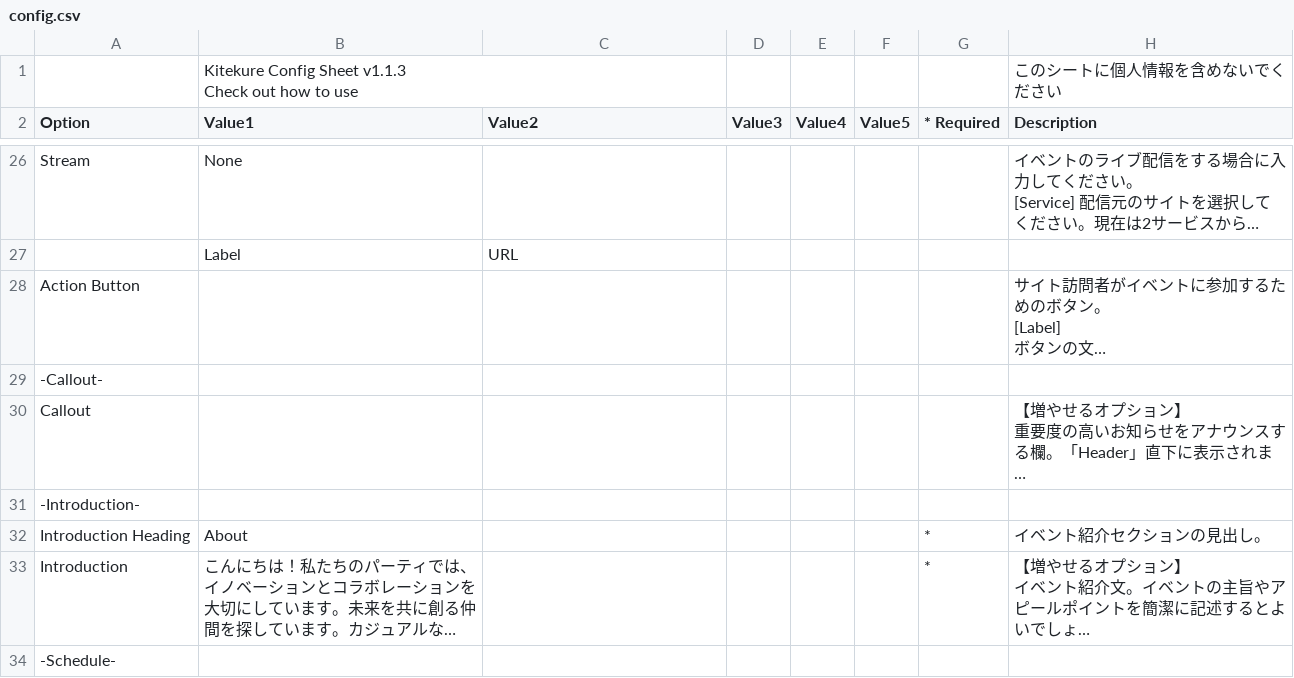
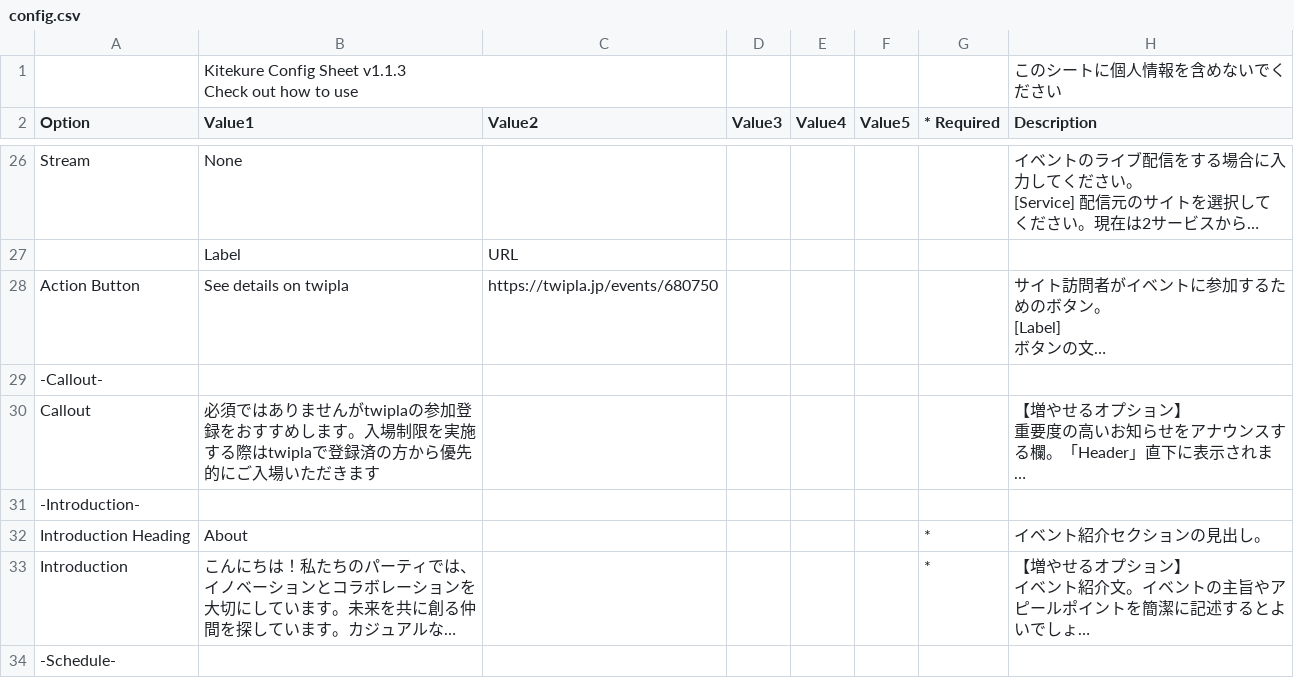
Before and after one commit to casual-mendan-club/casual-mendan-club.github.io, a CSV file: docs/config.csv, drawn as a sheet; only a part is shown, gaps mark what is left out; long unchanged cells end in …; the diff names each change by its address in the sheet, - before the commit and + after, or states it on an @@ line.

Commit message:
twiplaを追加

```diff
--- a/docs/config.csv
+++ b/docs/config.csv
-B28 (Value1): (empty)
+B28 (Value1): See details on twipla
-C28 (Value2): (empty)
+C28 (Value2): https://twipla.jp/events/680750
-B30 (Value1): (empty)
+B30 (Value1): 必須ではありませんがtwiplaの参加登録をおすすめします。入場制限を実施する際はtwiplaで登録済の方から優先的にご入場いただきます
```
